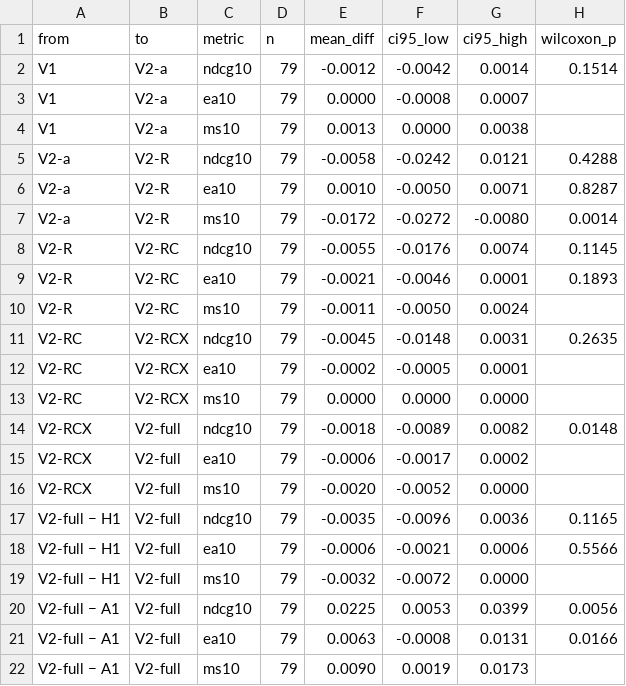
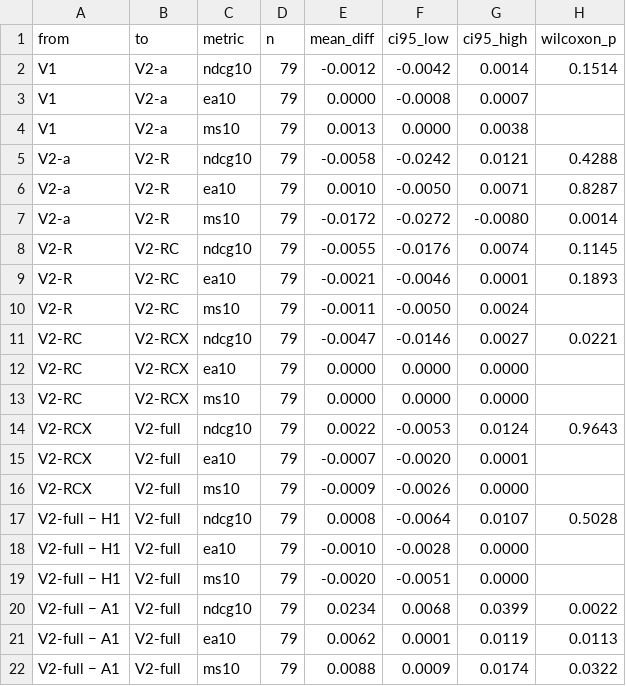
Before and after one commit to Vankheeng/ptutor, a CSV file: docs/recommendation/ket-qua/9.6-kiem-dinh.csv, drawn as a sheet.

```diff
--- a/docs/recommendation/ket-qua/9.6-kiem-dinh.csv
+++ b/docs/recommendation/ket-qua/9.6-kiem-dinh.csv
@@ -10,13 +10,13 @@ V2-R,V2-RC,ea10,79,-0.0021,-0.0046,0.0001,0.1893
 V2-R,V2-RC,ms10,79,-0.0011,-0.0050,0.0024,
-V2-RC,V2-RCX,ndcg10,79,-0.0045,-0.0148,0.0031,0.2635
-V2-RC,V2-RCX,ea10,79,-0.0002,-0.0005,0.0001,
+V2-RC,V2-RCX,ndcg10,79,-0.0047,-0.0146,0.0027,0.0221
+V2-RC,V2-RCX,ea10,79,0.0000,0.0000,0.0000,
 V2-RC,V2-RCX,ms10,79,0.0000,0.0000,0.0000,
-V2-RCX,V2-full,ndcg10,79,-0.0018,-0.0089,0.0082,0.0148
-V2-RCX,V2-full,ea10,79,-0.0006,-0.0017,0.0002,
-V2-RCX,V2-full,ms10,79,-0.0020,-0.0052,0.0000,
-V2-full − H1,V2-full,ndcg10,79,-0.0035,-0.0096,0.0036,0.1165
-V2-full − H1,V2-full,ea10,79,-0.0006,-0.0021,0.0006,0.5566
-V2-full − H1,V2-full,ms10,79,-0.0032,-0.0072,0.0000,
-V2-full − A1,V2-full,ndcg10,79,0.0225,0.0053,0.0399,0.0056
-V2-full − A1,V2-full,ea10,79,0.0063,-0.0008,0.0131,0.0166
-V2-full − A1,V2-full,ms10,79,0.0090,0.0019,0.0173,
+V2-RCX,V2-full,ndcg10,79,0.0022,-0.0053,0.0124,0.9643
+V2-RCX,V2-full,ea10,79,-0.0007,-0.0020,0.0001,
+V2-RCX,V2-full,ms10,79,-0.0009,-0.0026,0.0000,
+V2-full − H1,V2-full,ndcg10,79,0.0008,-0.0064,0.0107,0.5028
+V2-full − H1,V2-full,ea10,79,-0.0010,-0.0028,0.0000,
+V2-full − H1,V2-full,ms10,79,-0.0020,-0.0051,0.0000,
+V2-full − A1,V2-full,ndcg10,79,0.0234,0.0068,0.0399,0.0022
+V2-full − A1,V2-full,ea10,79,0.0062,0.0001,0.0119,0.0113
+V2-full − A1,V2-full,ms10,79,0.0088,0.0009,0.0174,0.0322
```
Also changed, not shown: docs/recommendation/ket-qua/9.7-bang-ket-qua.csv, docs/recommendation/ket-qua/9.9.1-do-nhay.csv, 11 other files.
